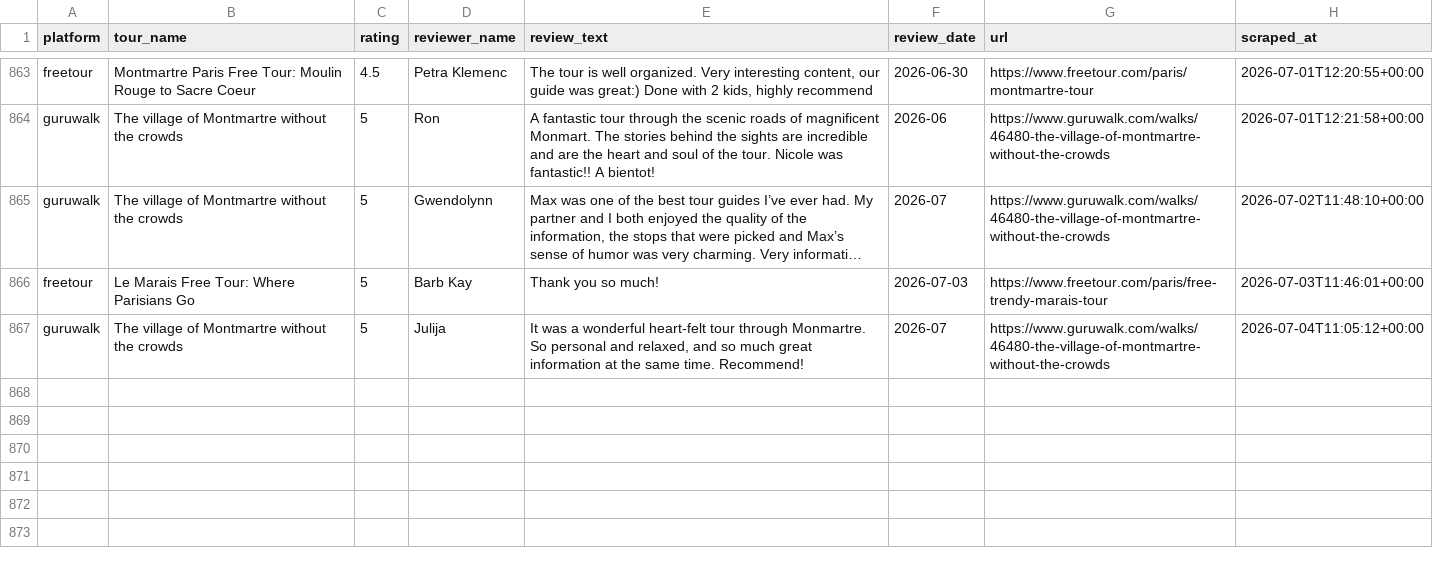
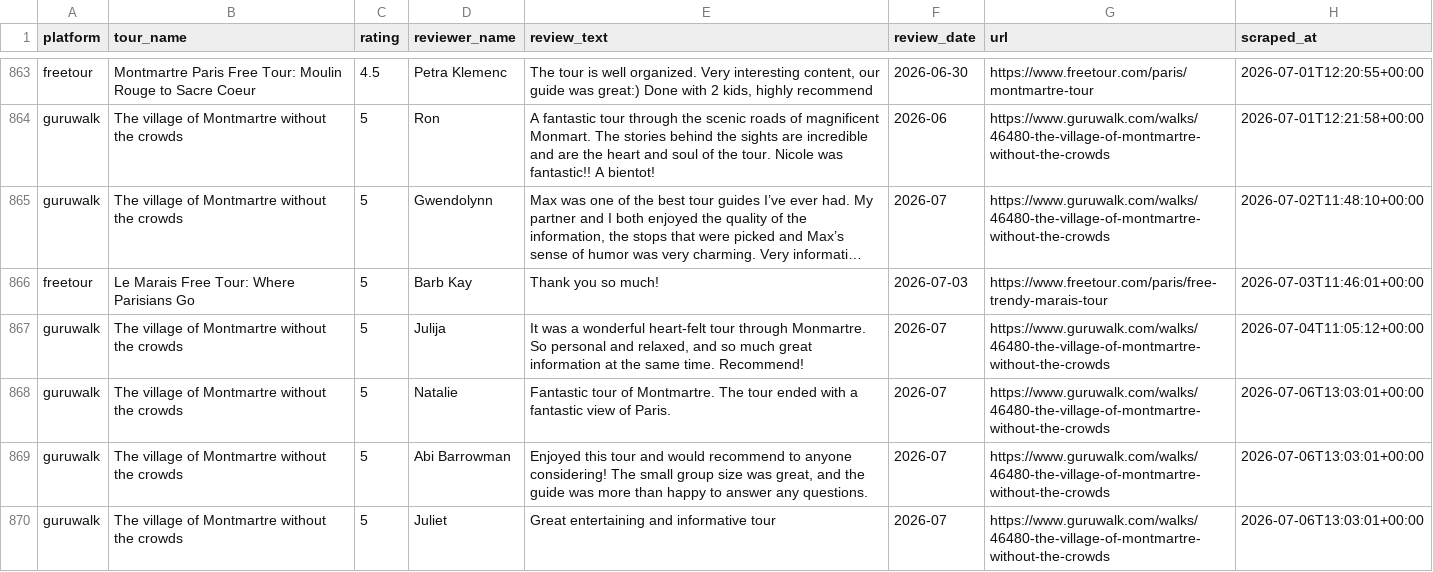
Before and after one commit to LR033/review-tracker-dw, a CSV file: data/reviews.csv, drawn as a sheet; only a part is shown, gaps mark what is left out; long unchanged cells end in ….

```diff
--- a/data/reviews.csv
+++ b/data/reviews.csv
@@ -867 +867,4 @@ freetour,Le Marais Free Tour: Where Parisians Go,5,Barb Kay,Thank you so much!,2
 guruwalk,The village of Montmartre without the crowds,5,Julija,"It was a wonderful heart-felt tour through Monmartre. So personal and relaxed, and so much great information at the same time. Recommend!",2026-07,https://www.guruwalk.com/walks/46480-the-village-of-montmartre-without-the-crowds,2026-07-04T11:05:12+00:00
+guruwalk,The village of Montmartre without the crowds,5,Natalie,Fantastic tour of Montmartre. The tour ended with a fantastic view of Paris.,2026-07,https://www.guruwalk.com/walks/46480-the-village-of-montmartre-without-the-crowds,2026-07-06T13:03:01+00:00
+guruwalk,The village of Montmartre without the crowds,5,Abi Barrowman,"Enjoyed this tour and would recommend to anyone considering! The small group size was great, and the guide was more than happy to answer any questions.",2026-07,https://www.guruwalk.com/walks/46480-the-village-of-montmartre-without-the-crowds,2026-07-06T13:03:01+00:00
+guruwalk,The village of Montmartre without the crowds,5,Juliet,Great entertaining and informative tour,2026-07,https://www.guruwalk.com/walks/46480-the-village-of-montmartre-without-the-crowds,2026-07-06T13:03:01+00:00
```
